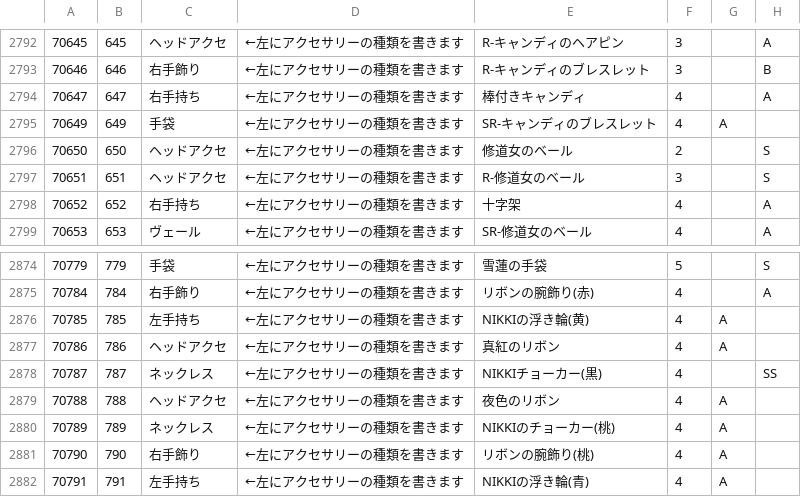
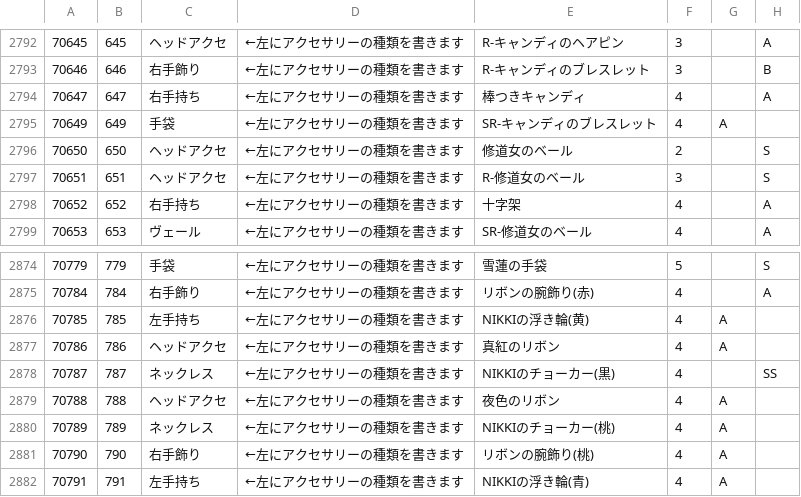
Before and after one commit to koala31/MiracleNikkiJp_items, a CSV file: MiracleNikkiJp_items.csv, drawn as a sheet; only a part is shown, gaps mark what is left out; the diff names each change by its address in the sheet, - before the commit and + after, or states it on an @@ line.

Commit message:
アイテム名修正

```diff
--- a/MiracleNikkiJp_items.csv
+++ b/MiracleNikkiJp_items.csv
-E2794: 棒付きキャンディ
+E2794: 棒つきキャンディ
-E2878: NIKKIチョーカー(黒)
+E2878: NIKKIのチョーカー(黒)
```
